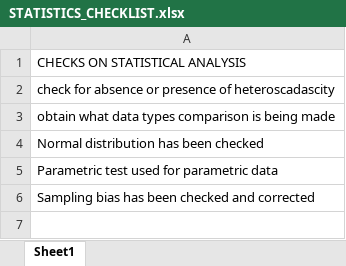
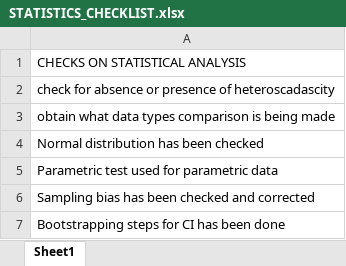
Before and after one commit to Enzyme-Muiz/DataScienceFolder, an Excel workbook: dspackagefolder/template/checklist/STATISTICS_CHECKLIST.xlsx, sheet Sheet1, drawn as a sheet; values as stored, in another font and other column widths than the file's, no borders; table styles not drawn; the diff names each change by its address in the sheet, - before the commit and + after, or states it on an @@ line.

```diff
--- a/dspackagefolder/template/checklist/STATISTICS_CHECKLIST.xlsx (sheet Sheet1)
+++ b/dspackagefolder/template/checklist/STATISTICS_CHECKLIST.xlsx (sheet Sheet1)
+row 7: Bootstrapping steps for CI has been done
```
Also changed, not shown: dspackagefolder/template/checklist/ML_CHECKLIST.xlsx, 2 other files.
